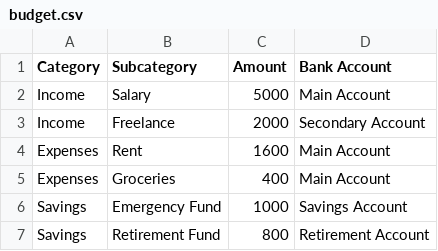
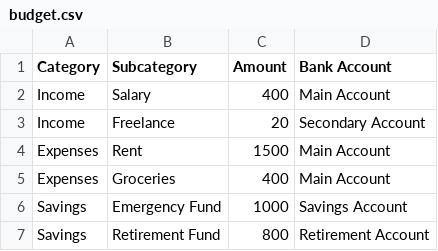
Before and after one commit to yanotoko/streamlit-geld, a CSV file: data/budget.csv, drawn as a sheet.

Commit message:
fixed table updating backend data and re-runing sankee shart

```diff
--- a/data/budget.csv
+++ b/data/budget.csv
@@ -1,5 +1,5 @@
 Category,Subcategory,Amount,Bank Account
-Income,Salary,5000,Main Account
-Income,Freelance,2000,Secondary Account
-Expenses,Rent,1600,Main Account
+Income,Salary,400,Main Account
+Income,Freelance,20,Secondary Account
+Expenses,Rent,1500,Main Account
 Expenses,Groceries,400,Main Account
```
Also changed, not shown: 3 other files.
